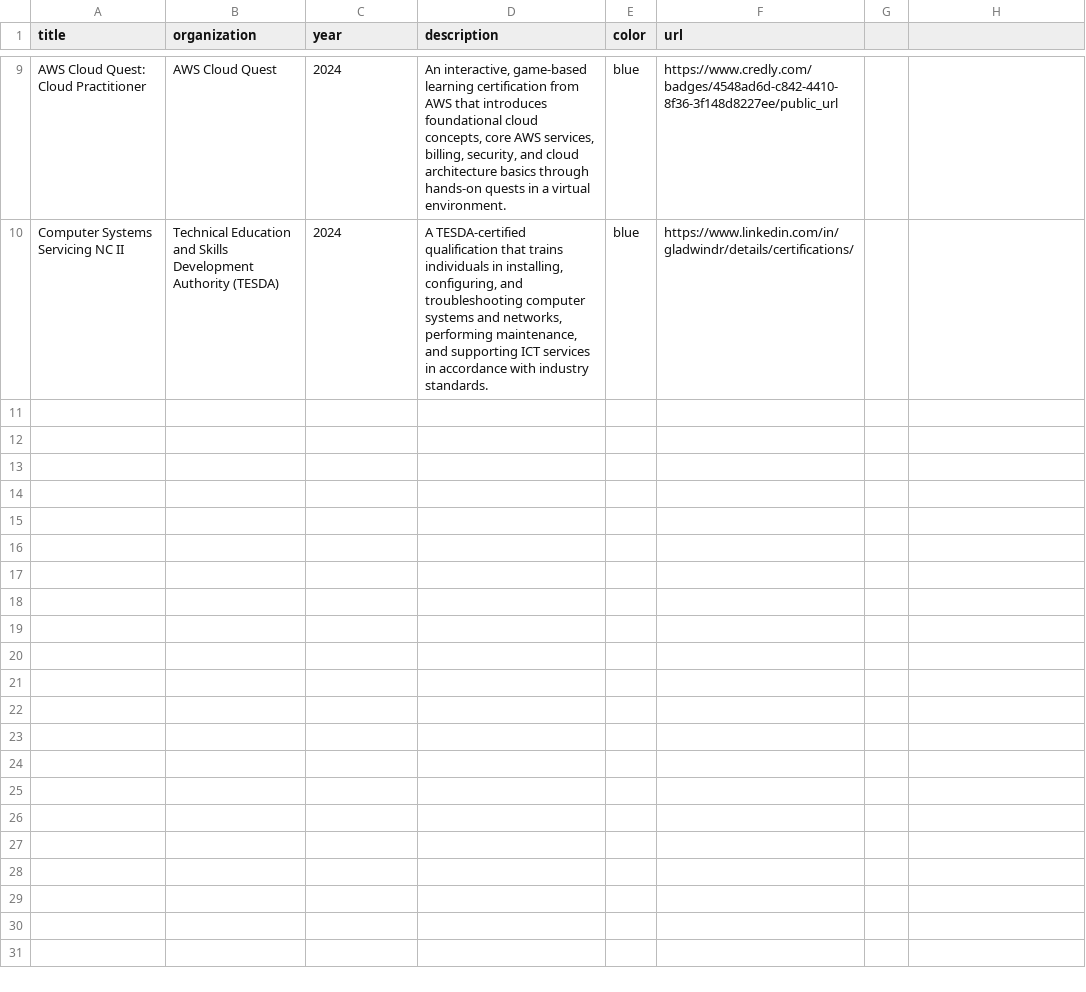
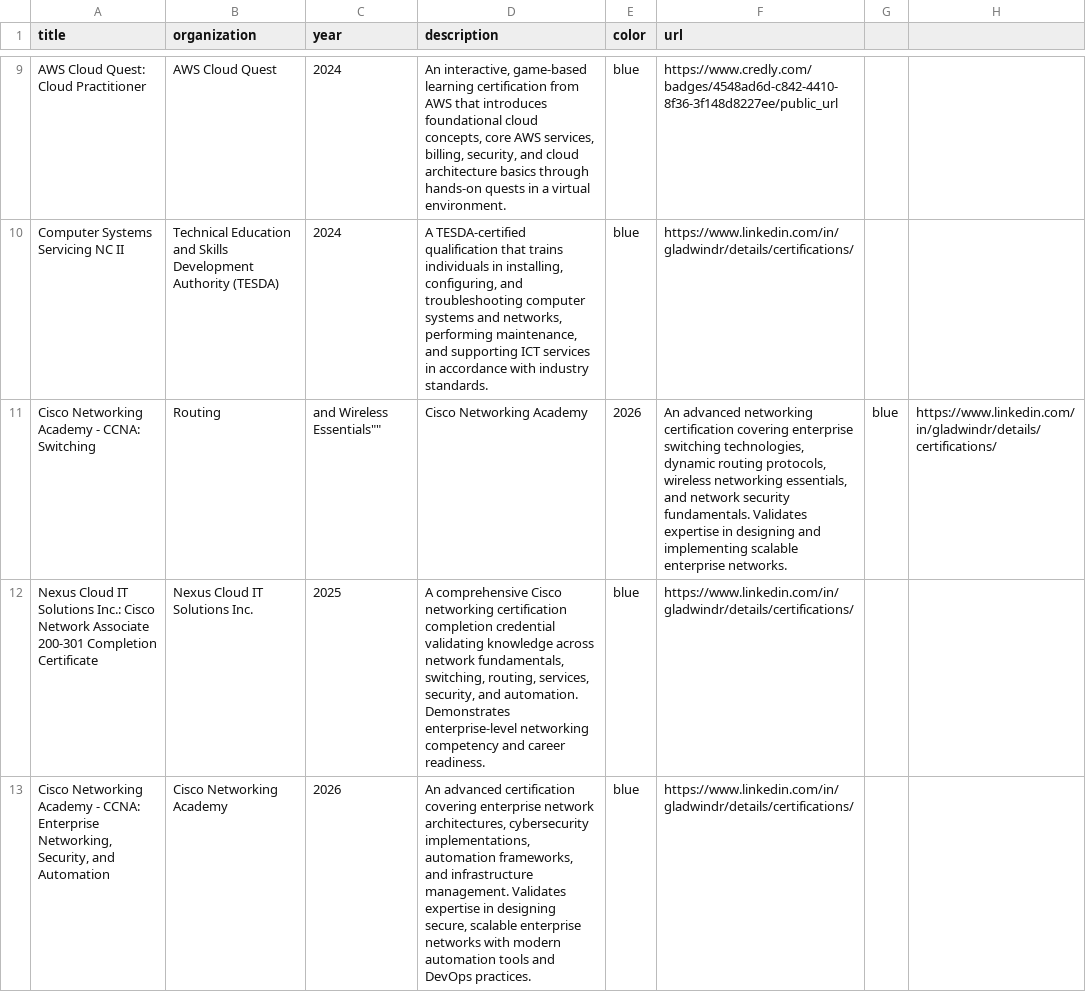
Before and after one commit to gfdelrosario12/glides-dev, a CSV file: public/data/certifications.csv, drawn as a sheet; only a part is shown, gaps mark what is left out.

```diff
--- a/public/data/certifications.csv
+++ b/public/data/certifications.csv
@@ -10 +10,4 @@ AWS Cloud Quest: Cloud Practitioner,AWS Cloud Quest,2024,"An interactive, game-b
 Computer Systems Servicing NC II,Technical Education and Skills Development Authority (TESDA),2024,"A TESDA-certified qualification that trains individuals in installing, configuring, and troubleshooting computer systems and networks, performing maintenance, and supporting ICT services in accordance with industry standards.",blue,https://www.linkedin.com/in/gladwindr/details/certifications/
+""Cisco Networking Academy - CCNA: Switching, Routing, and Wireless Essentials"",Cisco Networking Academy,2026,"An advanced networking certification covering enterprise switching technologies, dynamic routing protocols, wireless networking essentials, and network security fundamentals. Validates expertise in designing and implementing scalable enterprise networks.",blue,https://www.linkedin.com/in/gladwindr/details/certifications/
+Nexus Cloud IT Solutions Inc.: Cisco Network Associate 200-301 Completion Certificate,Nexus Cloud IT Solutions Inc.,2025,"A comprehensive Cisco networking certification completion credential validating knowledge across network fundamentals, switching, routing, services, security, and automation. Demonstrates enterprise-level networking competency and career readiness.",blue,https://www.linkedin.com/in/gladwindr/details/certifications/
+"Cisco Networking Academy - CCNA: Enterprise Networking, Security, and Automation",Cisco Networking Academy,2026,"An advanced certification covering enterprise network architectures, cybersecurity implementations, automation frameworks, and infrastructure management. Validates expertise in designing secure, scalable enterprise networks with modern automation tools and DevOps practices.",blue,https://www.linkedin.com/in/gladwindr/details/certifications/
```
Also changed, not shown: public/data/projects.csv, 2 other files.
